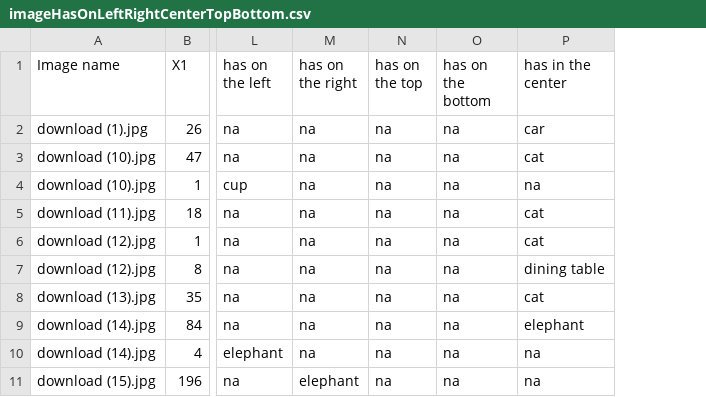
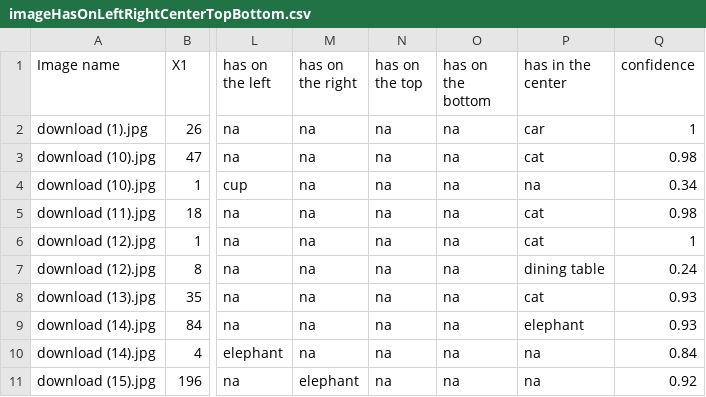
Before and after one commit to anindameister/internship, a CSV file: jonathan output file/imageHasOnLeftRightCenterTopBottom.csv, drawn as a sheet; only a part is shown, gaps mark what is left out; the diff names each change by its address in the sheet, - before the commit and + after, or states it on an @@ line.

```diff
--- a/jonathan output file/imageHasOnLeftRightCenterTopBottom.csv
+++ b/jonathan output file/imageHasOnLeftRightCenterTopBottom.csv
+column Q (confidence), rows 2-11: 1 | 0.98 | 0.34 | 0.98 | 1 | 0.24 | 0.93 | 0.93 | 0.84 | 0.92
```
Also changed, not shown: 39 other files.
